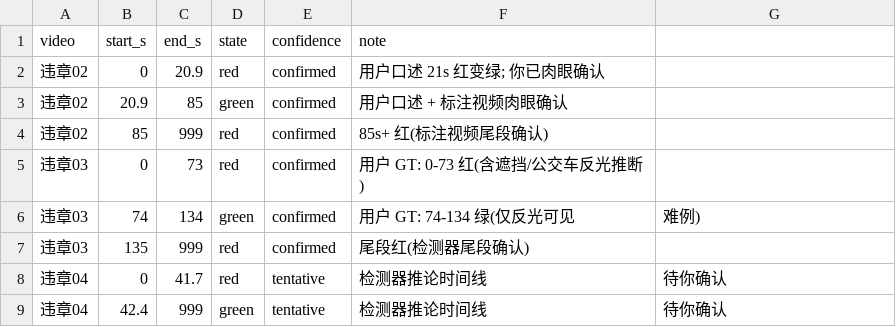
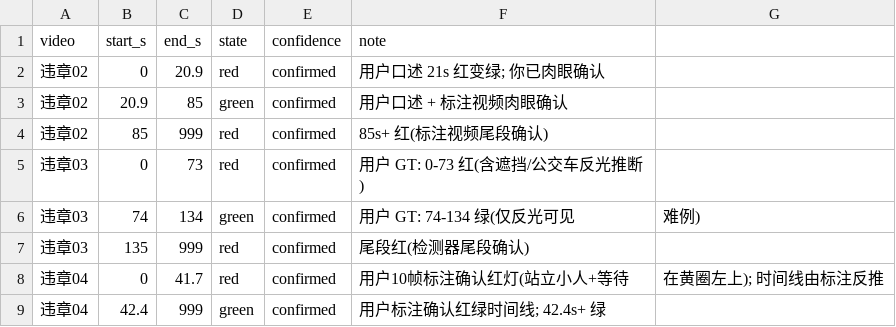
Before and after one commit to JacobZhu404/crosswalk-guard, a CSV file: datasets/gt/light_states.csv, drawn as a sheet.

```diff
--- a/datasets/gt/light_states.csv
+++ b/datasets/gt/light_states.csv
@@ -7,3 +7,3 @@ video,start_s,end_s,state,confidence,note
 违章03,135,999,red,confirmed,尾段红(检测器尾段确认)
-违章04,0,41.7,red,tentative,检测器推论时间线, 待你确认
-违章04,42.4,999,green,tentative,检测器推论时间线, 待你确认
+违章04,0,41.7,red,confirmed,用户10帧标注确认红灯(站立小人+等待, 在黄圈左上); 时间线由标注反推
+违章04,42.4,999,green,confirmed,用户标注确认红绿时间线; 42.4s+ 绿
```
Also changed, not shown: datasets/gt/light_regression.csv, 5 other files.
